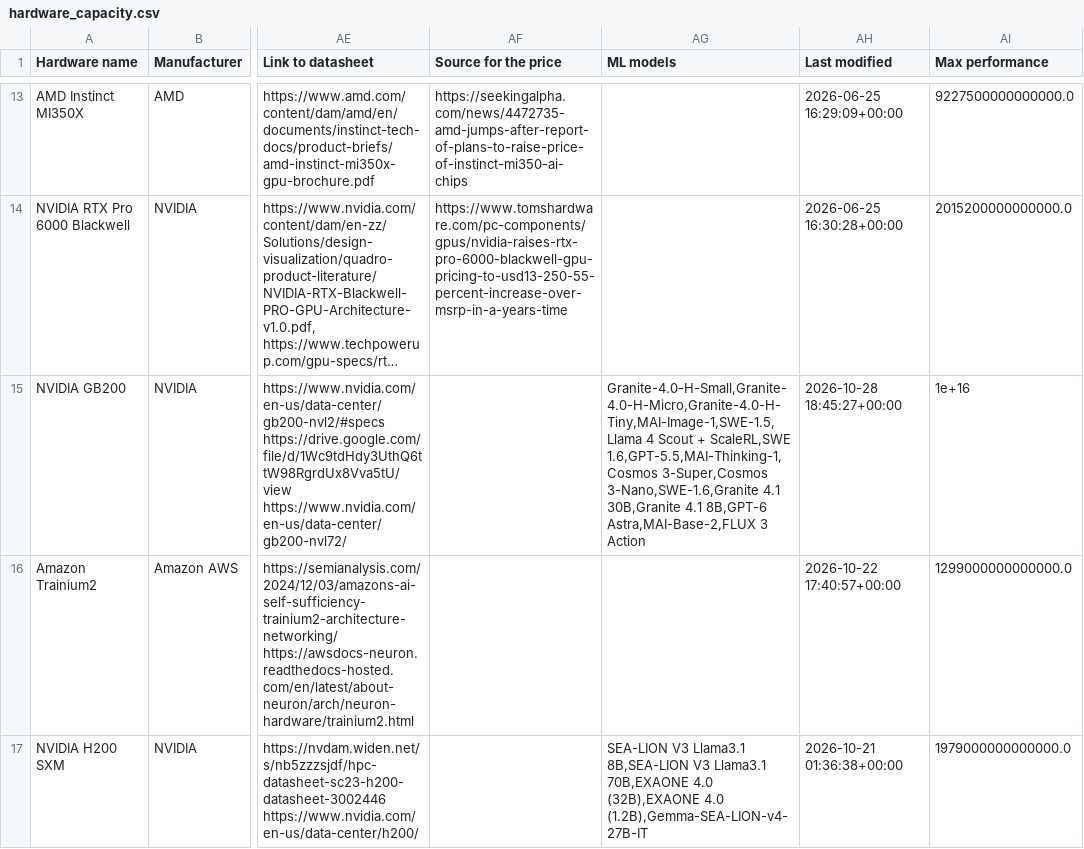
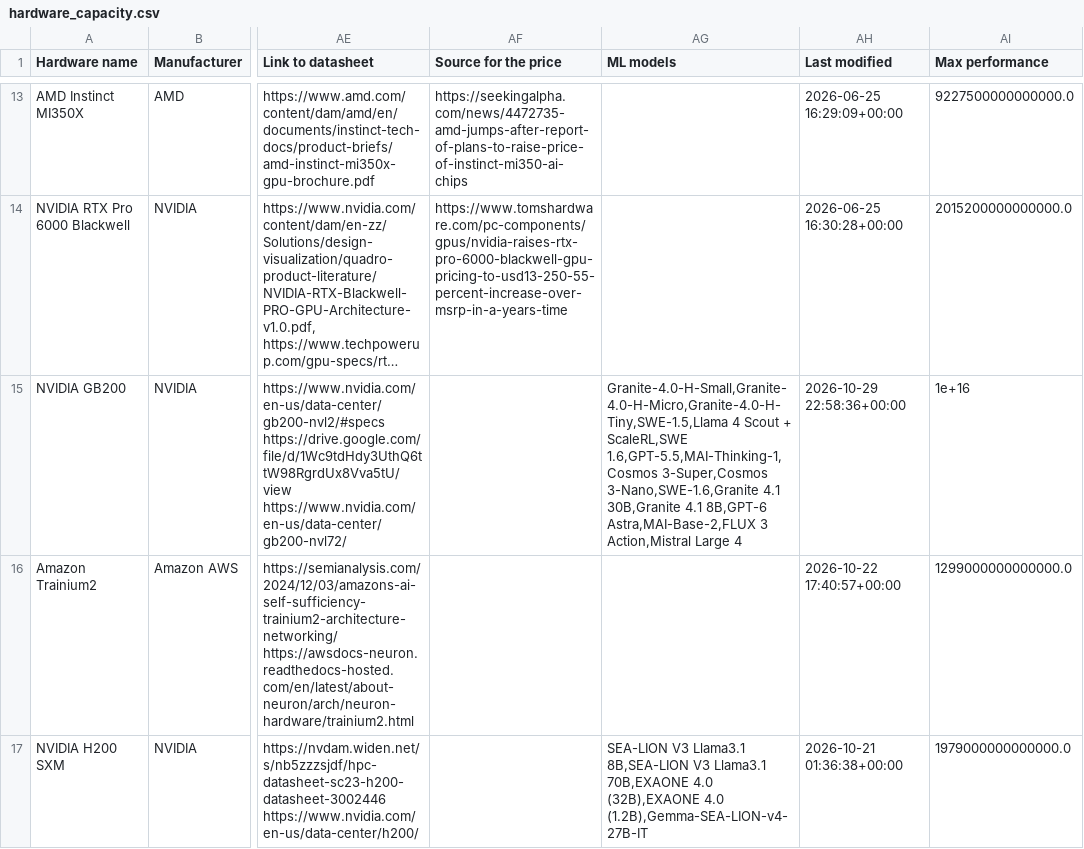
Before and after one commit to sjpb01/Compute-Dashboard, a CSV file: out/hardware_capacity.csv, drawn as a sheet; only a part is shown, gaps mark what is left out; long unchanged cells end in …; the diff names each change by its address in the sheet, - before the commit and + after, or states it on an @@ line.

```diff
--- a/out/hardware_capacity.csv
+++ b/out/hardware_capacity.csv
-AG15 (ML models): Granite-4.0-H-Small,Granite-4.0-H-Micro,Granite-4.0-H-Tiny,MAI-Image-1,SWE-1.5,Llama 4 Scout + ScaleRL,SWE 1.6,GPT-5.5,MAI-Thinking-1,Cosmos 3-Super,Cosmos 3-Nano,SWE-1.6,Granite 4.1 30B,Granite 4.1 8B,GPT-6 Astra,MAI-Base-2,FLUX 3 Action
+AG15 (ML models): Granite-4.0-H-Small,Granite-4.0-H-Micro,Granite-4.0-H-Tiny,SWE-1.5,Llama 4 Scout + ScaleRL,SWE 1.6,GPT-5.5,MAI-Thinking-1,Cosmos 3-Super,Cosmos 3-Nano,SWE-1.6,Granite 4.1 30B,Granite 4.1 8B,GPT-6 Astra,MAI-Base-2,FLUX 3 Action,Mistral Large 4
-AH15 (Last modified): 2026-10-28 18:45:27+00:00
+AH15 (Last modified): 2026-10-29 22:58:36+00:00
```
Also changed, not shown: out/datacenters_capacity.csv, 2 other files.
